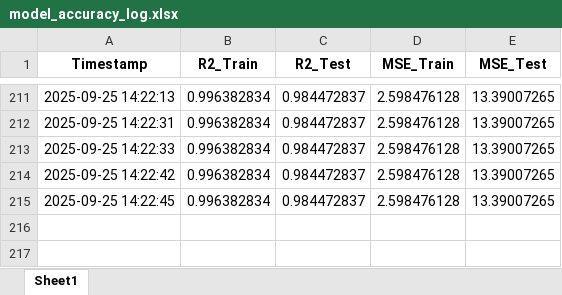
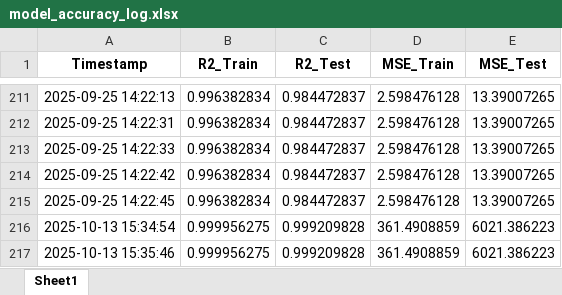
Before and after one commit to ChetanLLS/What-If_ver2, an Excel workbook: model_accuracy_log.xlsx, sheet Sheet1, drawn as a sheet; only a part is shown, gaps mark what is left out; values as stored, in another font and other column widths than the file's, no borders; the diff names each change by its address in the sheet, - before the commit and + after, or states it on an @@ line.

Commit message:
changes- model simulator

```diff
--- a/model_accuracy_log.xlsx (sheet Sheet1)
+++ b/model_accuracy_log.xlsx (sheet Sheet1)
+row 216: 2025-10-13 15:34:54 | 0.999956275 | 0.999209828 | 361.4908859 | 6021.386223
+row 217: 2025-10-13 15:35:46 | 0.999956275 | 0.999209828 | 361.4908859 | 6021.386223
```
Also changed, not shown: 4 other files.
